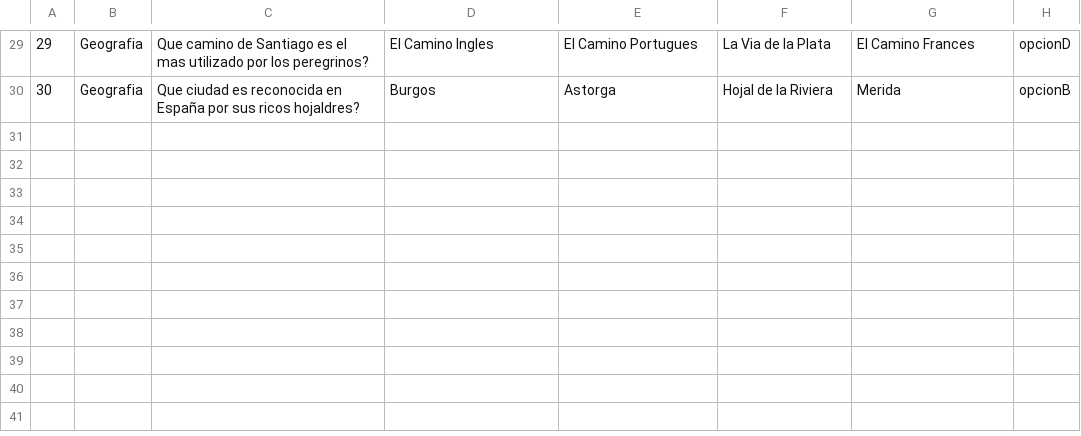
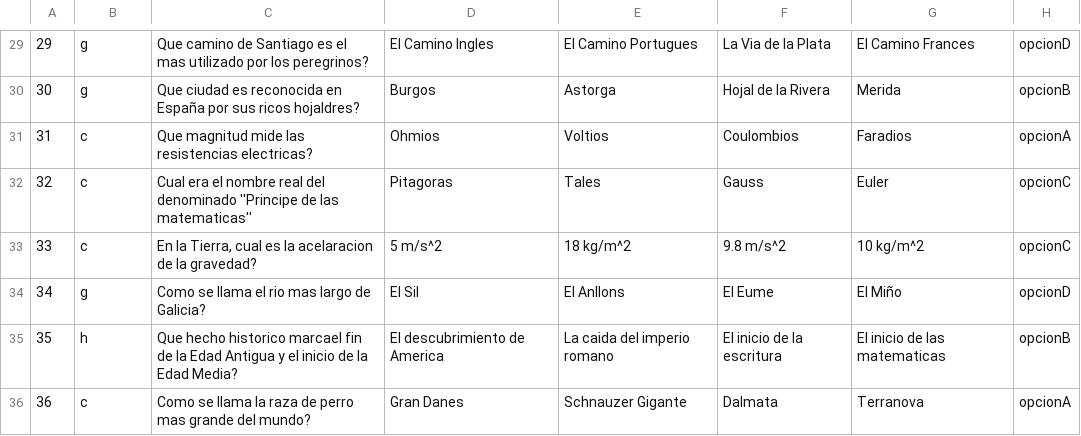
Before and after one commit to alexbs01/Trivial, a CSV file: cmake-build-debug/preguntas.csv, drawn as a sheet; only a part is shown, gaps mark what is left out; the diff covers the shown part only.

```diff
--- a/cmake-build-debug/preguntas.csv
+++ b/cmake-build-debug/preguntas.csv
@@ -29,2 +29,8 @@
-29;Geografia;Que camino de Santiago es el mas utilizado por los peregrinos?;El Camino Ingles;El Camino Portugues;La Via de la Plata;El Camino Frances;opcionD
-30;Geografia;Que ciudad es reconocida en España por sus ricos hojaldres?;Burgos;Astorga;Hojal de la Riviera;Merida;opcionB
+29;g;Que camino de Santiago es el mas utilizado por los peregrinos?;El Camino Ingles;El Camino Portugues;La Via de la Plata;El Camino Frances;opcionD
+30;g;Que ciudad es reconocida en España por sus ricos hojaldres?;Burgos;Astorga;Hojal de la Rivera;Merida;opcionB
+31;c;Que magnitud mide las resistencias electricas?;Ohmios;Voltios;Coulombios;Faradios;opcionA
+32;c;Cual era el nombre real del denominado ''Principe de las matematicas'';Pitagoras;Tales;Gauss;Euler;opcionC
+33;c;En la Tierra, cual es la acelaracion de la gravedad?;5 m/s^2;18 kg/m^2;9.8 m/s^2;10 kg/m^2;opcionC
+34;g;Como se llama el rio mas largo de Galicia?;El Sil;El Anllons;El Eume;El Miño;opcionD
+35;h;Que hecho historico marcael fin de la Edad Antigua y el inicio de la Edad Media?;El descubrimiento de America;La caida del imperio romano;El inicio de la escritura;El inicio de las matematicas;opcionB
+36;c;Como se llama la raza de perro mas grande del mundo?;Gran Danes;Schnauzer Gigante;Dalmata;Terranova;opcionA
```
Also changed, not shown: 25 edited cells elsewhere in this file, 24 other files.
